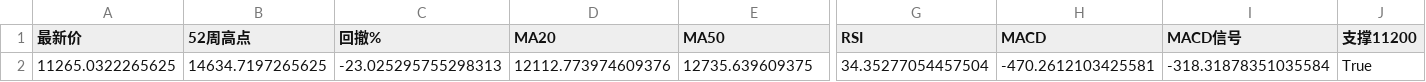
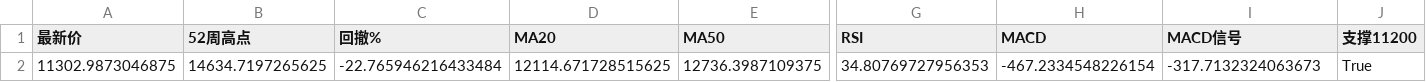
Before and after one commit to winnieeewang/daily_stock_dashboard, a CSV file: data/sox.csv, drawn as a sheet; only a part is shown, gaps mark what is left out; removed rows and columns are numbered as before the commit, all else as after; rows hold the shown columns only; the diff names each change by its address in the sheet, - before the commit and + after, or states it on an @@ line.

```diff
--- a/data/sox.csv
+++ b/data/sox.csv
-row 2: 11265.0322265625 | 14634.7197265625 | -23.025295755298313 | 12112.773974609376 | 12735.639609375 | 34.35277054457504 | -470.2612103425581 | -318.31878351035584 | True
+row 2: 11302.9873046875 | 14634.7197265625 | -22.765946216433484 | 12114.671728515625 | 12736.3987109375 | 34.80769727956353 | -467.2334548226154 | -317.7132324063673 | True
```
Also changed, not shown: data/macro.csv, data/stocks.csv, 2 other files.
